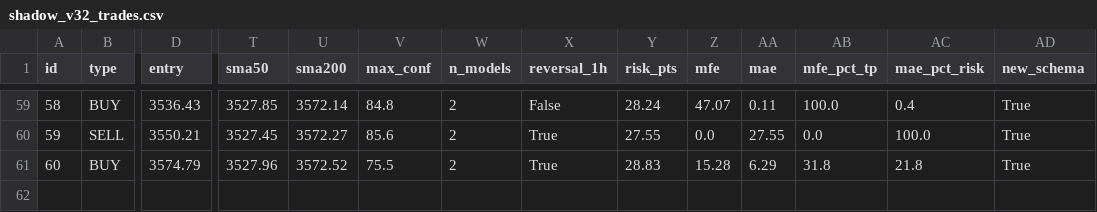
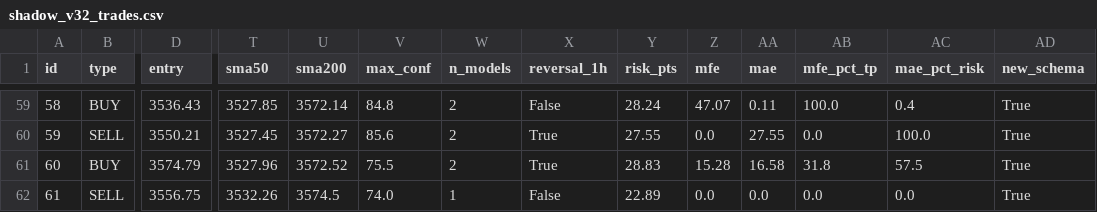
Before and after one commit to anouarbenmohamed-ui/gold-shadow, a CSV file: shadow_data/shadow_v32_trades.csv, drawn as a sheet; only a part is shown, gaps mark what is left out; rows hold the shown columns only; the diff names each change by its address in the sheet, - before the commit and + after, or states it on an @@ line.

Commit message:
shadow update

```diff
--- a/shadow_data/shadow_v32_trades.csv
+++ b/shadow_data/shadow_v32_trades.csv
-AA61 (mae): 6.29
+AA61 (mae): 16.58
-AC61 (mae_pct_risk): 21.8
+AC61 (mae_pct_risk): 57.5
+row 62: 61 | SELL | 3556.75 | 3532.26 | 3574.5 | 74.0 | 1 | False | 22.89 | 0.0 | 0.0 | 0.0 | 0.0 | True
```
Also changed, not shown: 2 other files.
